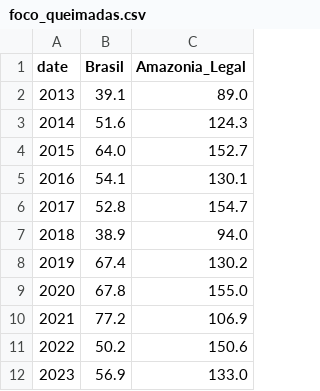
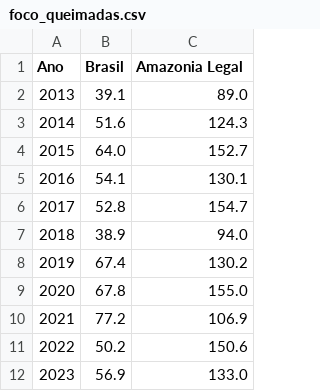
Before and after one commit to unb-mds/2024-2-Amaiszonia, a CSV file: portal-web/data/foco_queimadas.csv, drawn as a sheet.

```diff
--- a/portal-web/data/foco_queimadas.csv
+++ b/portal-web/data/foco_queimadas.csv
@@ -1,2 +1,2 @@
-date,Brasil,Amazonia_Legal
+Ano,Brasil,Amazonia Legal
 2013,39.1,89.0
```
Also changed, not shown: 2 other files.
